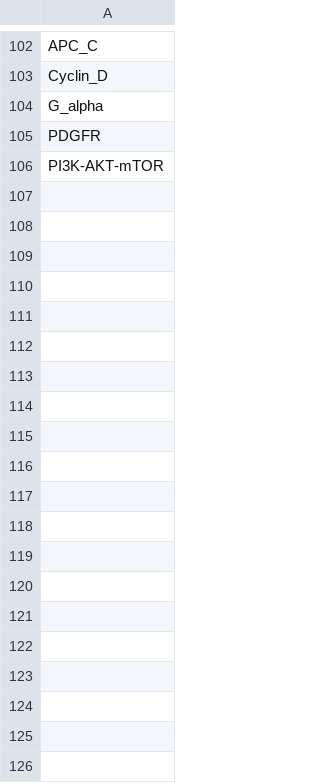
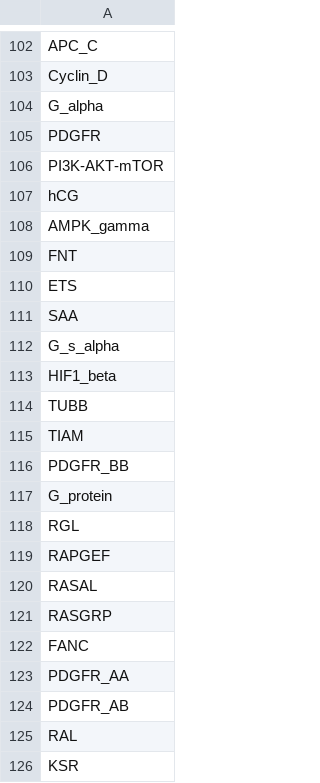
Before and after one commit to johnbachman/famplex, a CSV file: entities.csv, drawn as a sheet; only a part is shown, gaps mark what is left out; the diff covers the shown part only.

Commit message:
Add missing entries to entities list

```diff
--- a/entities.csv
+++ b/entities.csv
@@ -106 +106,21 @@ PDGFR
 PI3K-AKT-mTOR
+hCG
+AMPK_gamma
+FNT
+ETS
+SAA
+G_s_alpha
+HIF1_beta
+TUBB
+TIAM
+PDGFR_BB
+G_protein
+RGL
+RAPGEF
+RASAL
+RASGRP
+FANC
+PDGFR_AA
+PDGFR_AB
+RAL
+KSR
```
Also changed, not shown: 37 added rows elsewhere in this file.
